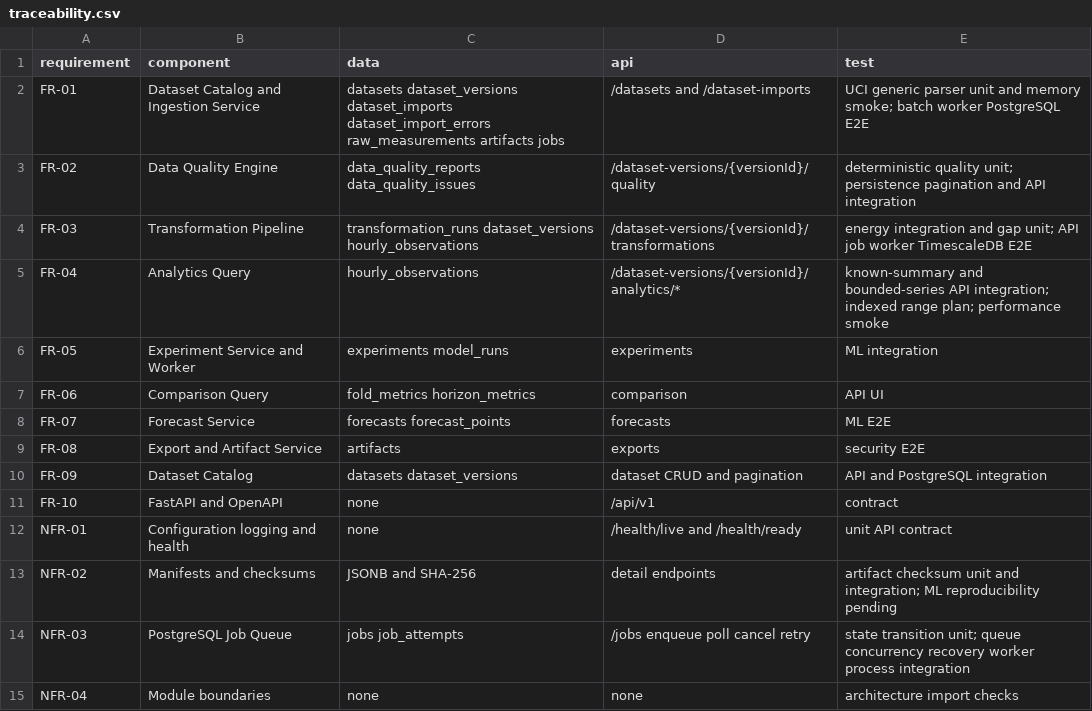
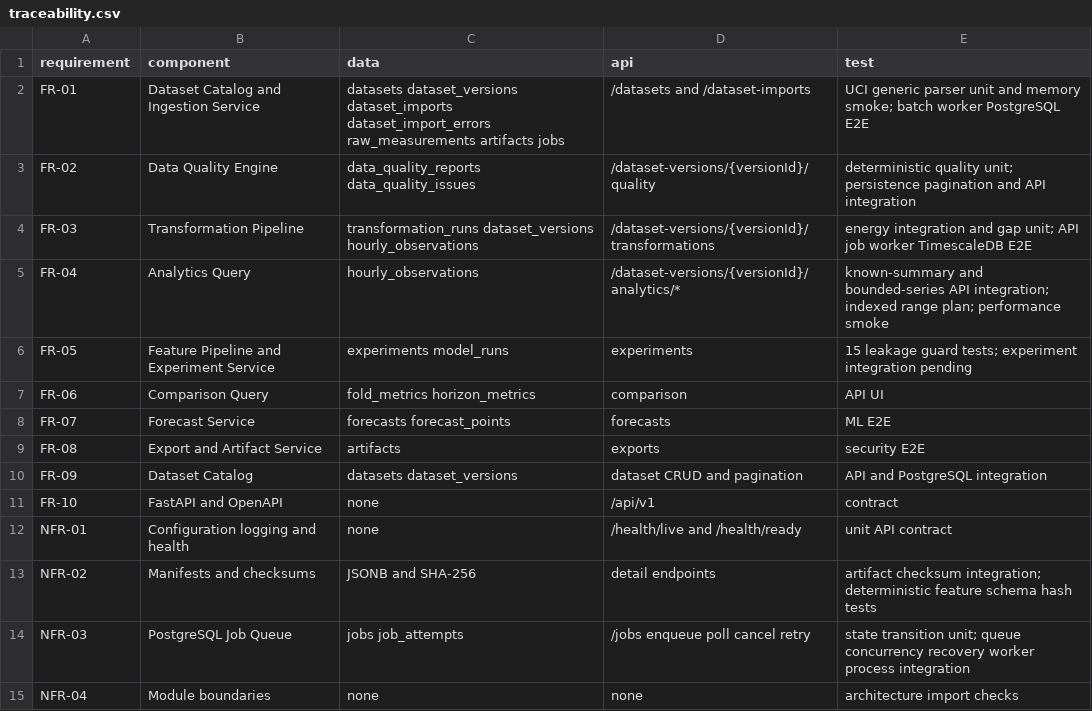
Before and after one commit to sashkotenk/energy-consumption-forecasting-system, a CSV file: docs/architecture/traceability.csv, drawn as a sheet; only a part is shown.

Commit message:
feat: add leakage-safe feature pipeline

```diff
--- a/docs/architecture/traceability.csv
+++ b/docs/architecture/traceability.csv
@@ -5,3 +5,3 @@ FR-03,Transformation Pipeline,transformation_runs dataset_versions hourly_observ
 FR-04,Analytics Query,hourly_observations,/dataset-versions/{versionId}/analytics/*,known-summary and bounded-series API integration; indexed range plan; performance smoke
-FR-05,Experiment Service and Worker,experiments model_runs,experiments,ML integration
+FR-05,Feature Pipeline and Experiment Service,experiments model_runs,experiments,15 leakage guard tests; experiment integration pending
 FR-06,Comparison Query,fold_metrics horizon_metrics,comparison,API UI
@@ -12,3 +12,3 @@ FR-10,FastAPI and OpenAPI,none,/api/v1,contract
 NFR-01,Configuration logging and health,none,/health/live and /health/ready,unit API contract
-NFR-02,Manifests and checksums,JSONB and SHA-256,detail endpoints,artifact checksum unit and integration; ML reproducibility pending
+NFR-02,Manifests and checksums,JSONB and SHA-256,detail endpoints,artifact checksum integration; deterministic feature schema hash tests
 NFR-03,PostgreSQL Job Queue,jobs job_attempts,/jobs enqueue poll cancel retry,state transition unit; queue concurrency recovery worker process integration
```
Also changed, not shown: 11 other files.
